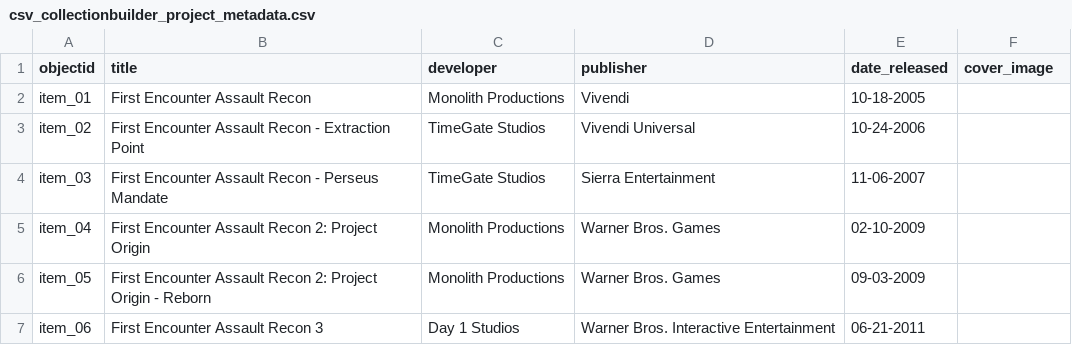
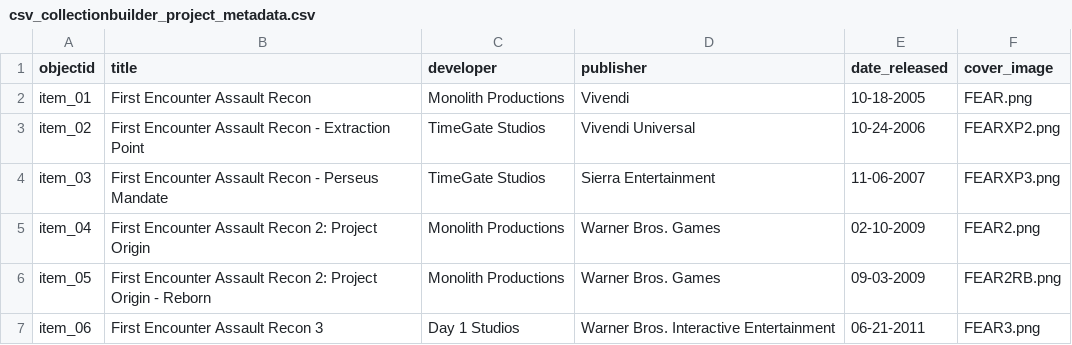
Before and after one commit to LSIS5830-Spring2025/Sandbox_Rowland_Michael, a CSV file: _data/csv_collectionbuilder_project_metadata.csv, drawn as a sheet.

Commit message:
Updated csv_collectionbuilder_project_metadata.csv

```diff
--- a/_data/csv_collectionbuilder_project_metadata.csv
+++ b/_data/csv_collectionbuilder_project_metadata.csv
@@ -1,7 +1,7 @@
 objectid,title,developer,publisher,date_released,cover_image
-item_01,First Encounter Assault Recon,Monolith Productions,Vivendi,10-18-2005,
-item_02,First Encounter Assault Recon - Extraction Point,TimeGate Studios,Vivendi Universal,10-24-2006,
-item_03,First Encounter Assault Recon - Perseus Mandate,TimeGate Studios,Sierra Entertainment,11-06-2007,
-item_04,First Encounter Assault Recon 2: Project Origin,Monolith Productions,Warner Bros. Games,02-10-2009,
-item_05,First Encounter Assault Recon 2: Project Origin - Reborn,Monolith Productions,Warner Bros. Games,09-03-2009,
-item_06,First Encounter Assault Recon 3,Day 1 Studios,Warner Bros. Interactive Entertainment,06-21-2011,
+item_01,First Encounter Assault Recon,Monolith Productions,Vivendi,10-18-2005,FEAR.png
+item_02,First Encounter Assault Recon - Extraction Point,TimeGate Studios,Vivendi Universal,10-24-2006,FEARXP2.png
+item_03,First Encounter Assault Recon - Perseus Mandate,TimeGate Studios,Sierra Entertainment,11-06-2007,FEARXP3.png
+item_04,First Encounter Assault Recon 2: Project Origin,Monolith Productions,Warner Bros. Games,02-10-2009,FEAR2.png
+item_05,First Encounter Assault Recon 2: Project Origin - Reborn,Monolith Productions,Warner Bros. Games,09-03-2009,FEAR2RB.png
+item_06,First Encounter Assault Recon 3,Day 1 Studios,Warner Bros. Interactive Entertainment,06-21-2011,FEAR3.png
```
